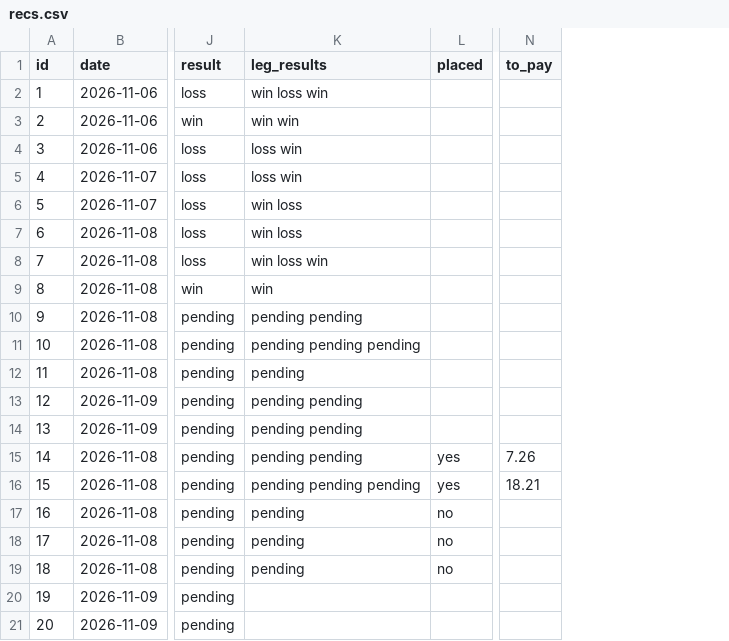
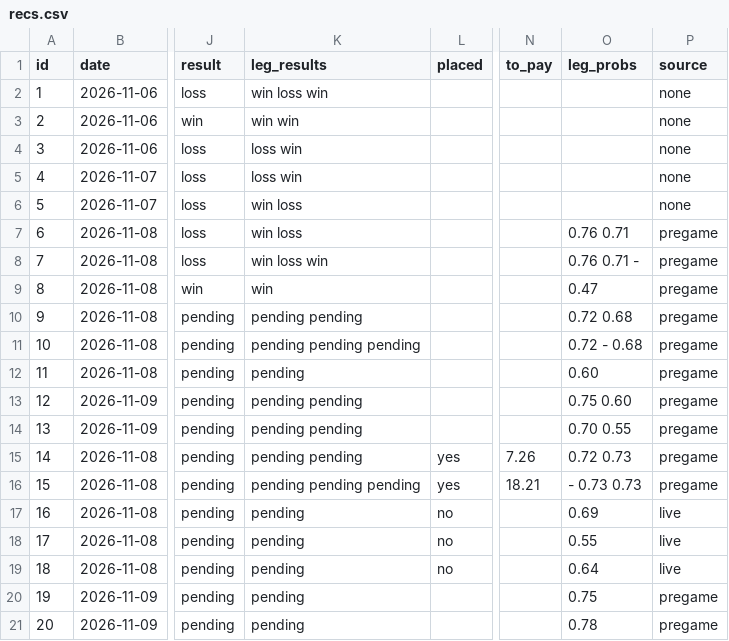
Before and after one commit to g5dsfss7yk-debug/chrisgantt-site, a CSV file: football-model/picks/recs.csv, drawn as a sheet; only a part is shown, gaps mark what is left out; the diff names each change by its address in the sheet, - before the commit and + after, or states it on an @@ line.

```diff
--- a/football-model/picks/recs.csv
+++ b/football-model/picks/recs.csv
+column O (leg_probs), rows 7-21: 0.76 0.71 | 0.76 0.71 - | 0.47 | 0.72 0.68 | 0.72 - 0.68 | 0.60 | 0.75 0.60 | 0.70 0.55 | 0.72 0.73 | - 0.73 0.73 | 0.69 | 0.55 | 0.64 | 0.75 | 0.78
+column P (source), rows 2-21: none | none | none | none | none | pregame | pregame | pregame | pregame | pregame | pregame | pregame | pregame | pregame | pregame | live | live | live | pregame | pregame
-K20:K21 (leg_results): (empty)
+K20:K21 (leg_results): pending
```
Also changed, not shown: 1 other file.
